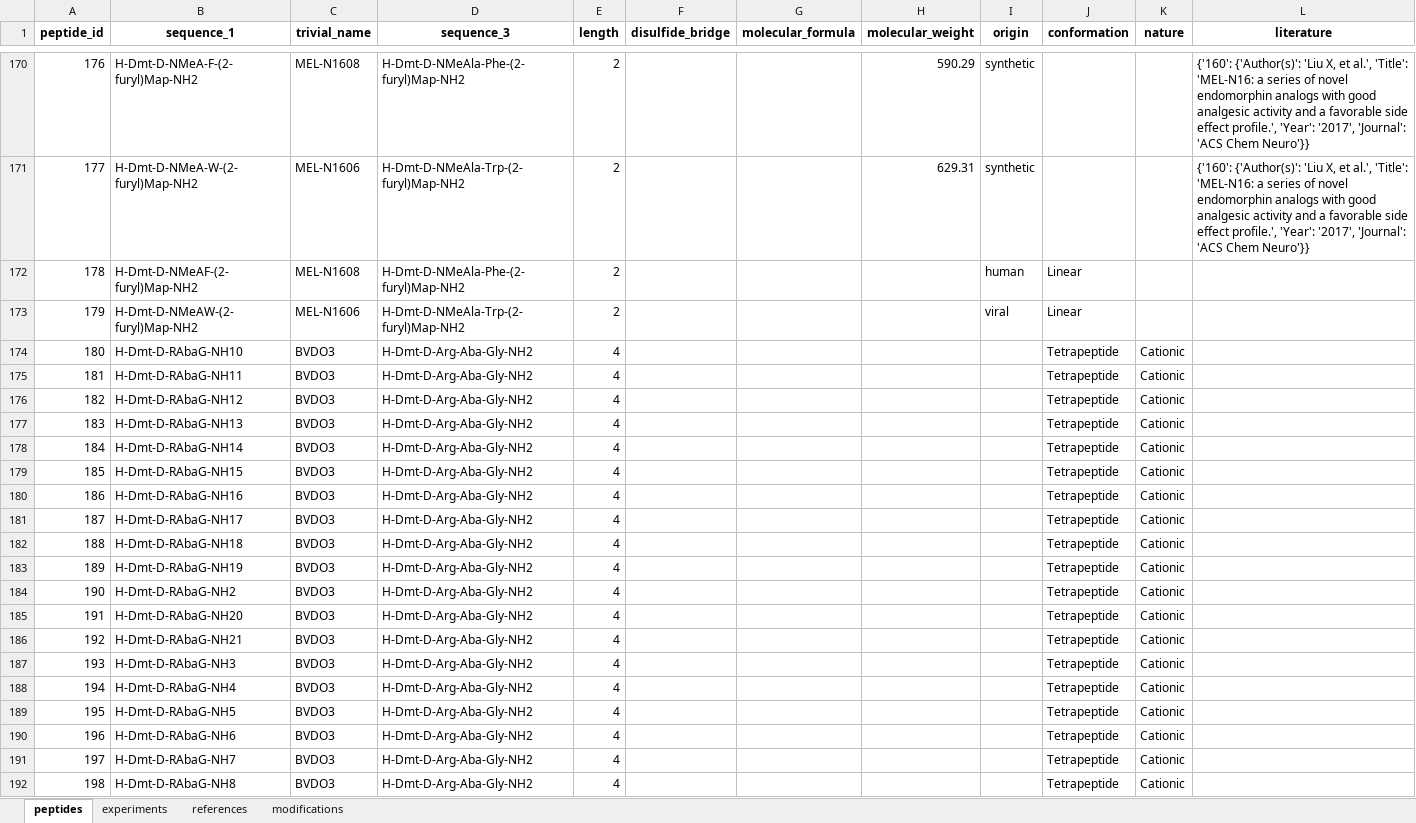
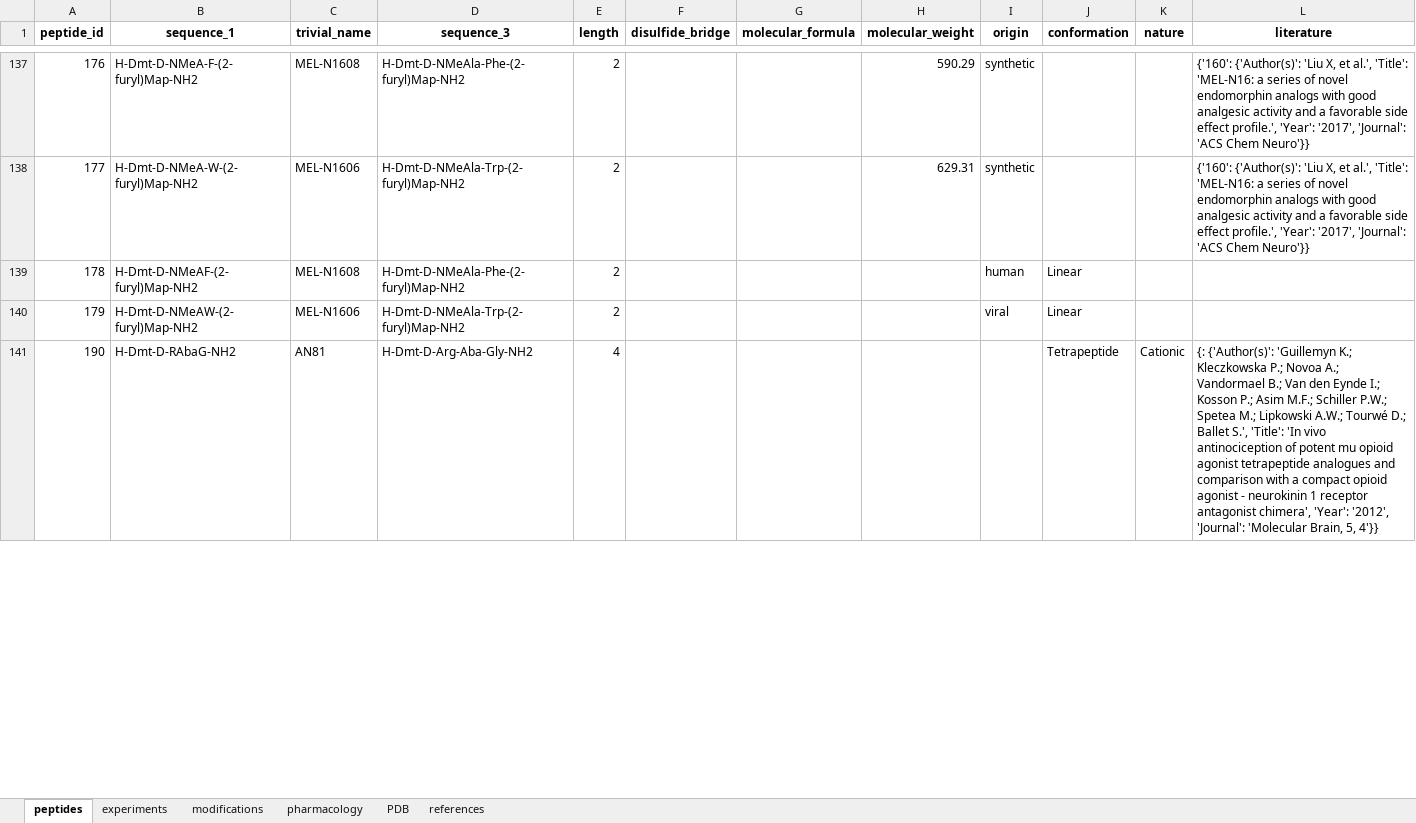
Before and after one commit to Smolin-Igo/BarrPeps, an Excel workbook: database.xlsx, sheet peptides, drawn as a sheet; only a part is shown, gaps mark what is left out; values as stored, in another font and other column widths than the file's, no borders; removed rows and columns are numbered as before the commit, all else as after; the diff covers the shown part only; the diff names each change by its address in the sheet, - before the commit and + after, or states it on an @@ line.

```diff
--- a/database.xlsx (sheet peptides)
+++ b/database.xlsx (sheet peptides)
+sheet tab: pharmacology
+sheet tab: PDB
@@ sheet tab order changed: peptides | experiments | modifications | pharmacology | PDB | references @@
-row 174: 180 | H-Dmt-D-RAbaG-NH10 | BVDO3 | H-Dmt-D-Arg-Aba-Gly-NH2 | 4 |  |  |  |  | Tetrapeptide | Cationic
-row 175: 181 | H-Dmt-D-RAbaG-NH11 | BVDO3 | H-Dmt-D-Arg-Aba-Gly-NH2 | 4 |  |  |  |  | Tetrapeptide | Cationic
-row 176: 182 | H-Dmt-D-RAbaG-NH12 | BVDO3 | H-Dmt-D-Arg-Aba-Gly-NH2 | 4 |  |  |  |  | Tetrapeptide | Cationic
-row 177: 183 | H-Dmt-D-RAbaG-NH13 | BVDO3 | H-Dmt-D-Arg-Aba-Gly-NH2 | 4 |  |  |  |  | Tetrapeptide | Cationic
-row 178: 184 | H-Dmt-D-RAbaG-NH14 | BVDO3 | H-Dmt-D-Arg-Aba-Gly-NH2 | 4 |  |  |  |  | Tetrapeptide | Cationic
-row 179: 185 | H-Dmt-D-RAbaG-NH15 | BVDO3 | H-Dmt-D-Arg-Aba-Gly-NH2 | 4 |  |  |  |  | Tetrapeptide | Cationic
-row 180: 186 | H-Dmt-D-RAbaG-NH16 | BVDO3 | H-Dmt-D-Arg-Aba-Gly-NH2 | 4 |  |  |  |  | Tetrapeptide | Cationic
-row 181: 187 | H-Dmt-D-RAbaG-NH17 | BVDO3 | H-Dmt-D-Arg-Aba-Gly-NH2 | 4 |  |  |  |  | Tetrapeptide | Cationic
-row 182: 188 | H-Dmt-D-RAbaG-NH18 | BVDO3 | H-Dmt-D-Arg-Aba-Gly-NH2 | 4 |  |  |  |  | Tetrapeptide | Cationic
-row 183: 189 | H-Dmt-D-RAbaG-NH19 | BVDO3 | H-Dmt-D-Arg-Aba-Gly-NH2 | 4 |  |  |  |  | Tetrapeptide | Cationic
-C141 (trivial_name): BVDO3
+C141 (trivial_name): AN81
-L141 (literature): (empty)
+L141 (literature): {: {'Author(s)': 'Guillemyn K.; Kleczkowska P.; Novoa A.; Vandormael B.; Van den Eynde I.; Kosson P.; Asim M.F.; Schiller P.W.; Spetea M.; Lipkowski A.W.; Tourwé D.; Ballet S.', 'Title': 'In vivo antinociception of potent mu opioid agonist tetrapeptide analogues and comparison with a compact opioid agonist - neurokinin 1 receptor antagonist chimera', 'Year': '2012', 'Journal': 'Molecular Brain, 5, 4'}}
-row 185: 191 | H-Dmt-D-RAbaG-NH20 | BVDO3 | H-Dmt-D-Arg-Aba-Gly-NH2 | 4 |  |  |  |  | Tetrapeptide | Cationic
-row 186: 192 | H-Dmt-D-RAbaG-NH21 | BVDO3 | H-Dmt-D-Arg-Aba-Gly-NH2 | 4 |  |  |  |  | Tetrapeptide | Cationic
-row 187: 193 | H-Dmt-D-RAbaG-NH3 | BVDO3 | H-Dmt-D-Arg-Aba-Gly-NH2 | 4 |  |  |  |  | Tetrapeptide | Cationic
-row 188: 194 | H-Dmt-D-RAbaG-NH4 | BVDO3 | H-Dmt-D-Arg-Aba-Gly-NH2 | 4 |  |  |  |  | Tetrapeptide | Cationic
-row 189: 195 | H-Dmt-D-RAbaG-NH5 | BVDO3 | H-Dmt-D-Arg-Aba-Gly-NH2 | 4 |  |  |  |  | Tetrapeptide | Cationic
-row 190: 196 | H-Dmt-D-RAbaG-NH6 | BVDO3 | H-Dmt-D-Arg-Aba-Gly-NH2 | 4 |  |  |  |  | Tetrapeptide | Cationic
-row 191: 197 | H-Dmt-D-RAbaG-NH7 | BVDO3 | H-Dmt-D-Arg-Aba-Gly-NH2 | 4 |  |  |  |  | Tetrapeptide | Cationic
-row 192: 198 | H-Dmt-D-RAbaG-NH8 | BVDO3 | H-Dmt-D-Arg-Aba-Gly-NH2 | 4 |  |  |  |  | Tetrapeptide | Cationic
```
Also changed, not shown: 34 removed rows and 79 edited cells elsewhere in this sheet, sheet experiments, sheet references, sheet modifications.
